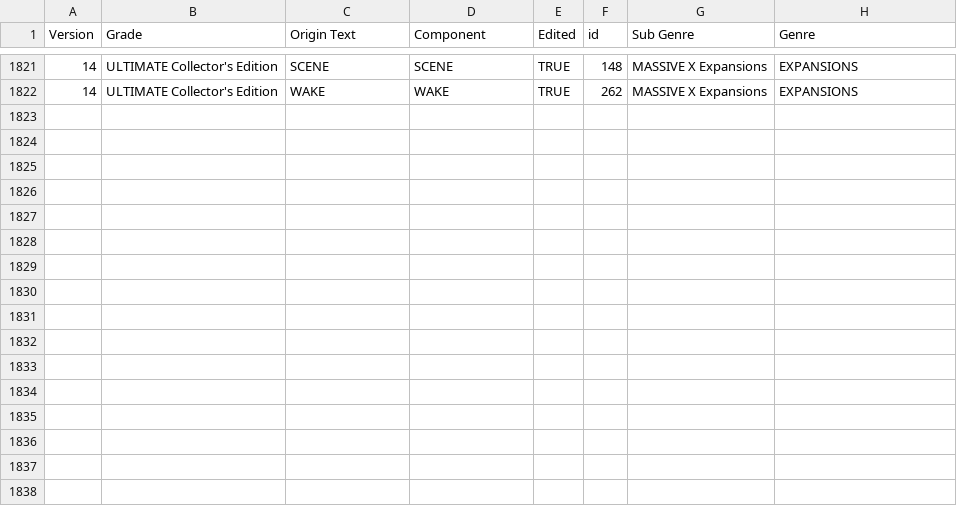
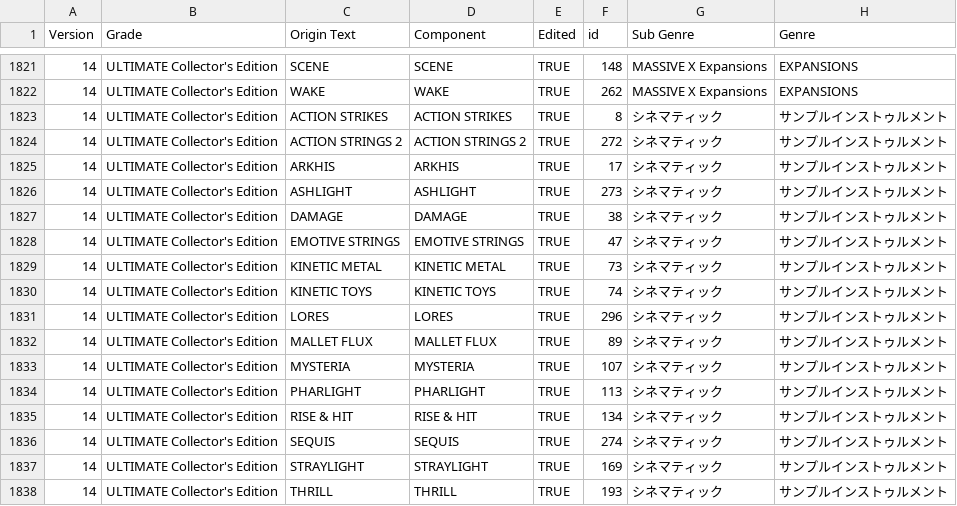
Before and after one commit to sakuramodki/komplete, a TSV file: data/Includes.tsv, drawn as a sheet; only a part is shown, gaps mark what is left out.

Commit message:
fix komplete 14 ultimate CE

```diff
--- a/data/Includes.tsv
+++ b/data/Includes.tsv
@@ -1822 +1822,17 @@ Version	Grade	Origin Text	Component	Edited	id	Sub Genre	Genre
 14	ULTIMATE Collector's Edition	WAKE	WAKE	TRUE	262	MASSIVE X Expansions	EXPANSIONS
+14	ULTIMATE Collector's Edition	ACTION STRIKES	ACTION STRIKES	TRUE	8	シネマティック	サンプルインストゥルメント
+14	ULTIMATE Collector's Edition	ACTION STRINGS 2	ACTION STRINGS 2	TRUE	272	シネマティック	サンプルインストゥルメント
+14	ULTIMATE Collector's Edition	ARKHIS	ARKHIS	TRUE	17	シネマティック	サンプルインストゥルメント
+14	ULTIMATE Collector's Edition	ASHLIGHT	ASHLIGHT	TRUE	273	シネマティック	サンプルインストゥルメント
+14	ULTIMATE Collector's Edition	DAMAGE	DAMAGE	TRUE	38	シネマティック	サンプルインストゥルメント
+14	ULTIMATE Collector's Edition	EMOTIVE STRINGS	EMOTIVE STRINGS	TRUE	47	シネマティック	サンプルインストゥルメント
+14	ULTIMATE Collector's Edition	KINETIC METAL	KINETIC METAL	TRUE	73	シネマティック	サンプルインストゥルメント
+14	ULTIMATE Collector's Edition	KINETIC TOYS	KINETIC TOYS	TRUE	74	シネマティック	サンプルインストゥルメント
+14	ULTIMATE Collector's Edition	LORES	LORES	TRUE	296	シネマティック	サンプルインストゥルメント
+14	ULTIMATE Collector's Edition	MALLET FLUX	MALLET FLUX	TRUE	89	シネマティック	サンプルインストゥルメント
+14	ULTIMATE Collector's Edition	MYSTERIA	MYSTERIA	TRUE	107	シネマティック	サンプルインストゥルメント
+14	ULTIMATE Collector's Edition	PHARLIGHT	PHARLIGHT	TRUE	113	シネマティック	サンプルインストゥルメント
+14	ULTIMATE Collector's Edition	RISE & HIT	RISE & HIT	TRUE	134	シネマティック	サンプルインストゥルメント
+14	ULTIMATE Collector's Edition	SEQUIS	SEQUIS	TRUE	274	シネマティック	サンプルインストゥルメント
+14	ULTIMATE Collector's Edition	STRAYLIGHT	STRAYLIGHT	TRUE	169	シネマティック	サンプルインストゥルメント
+14	ULTIMATE Collector's Edition	THRILL	THRILL	TRUE	193	シネマティック	サンプルインストゥルメント
```
Also changed, not shown: data/Components.tsv, 8 other files.
